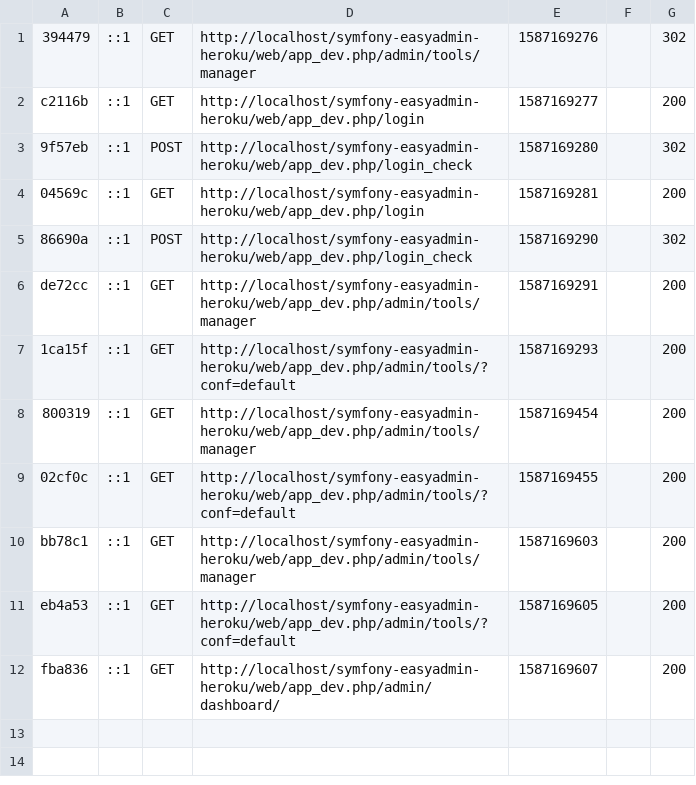
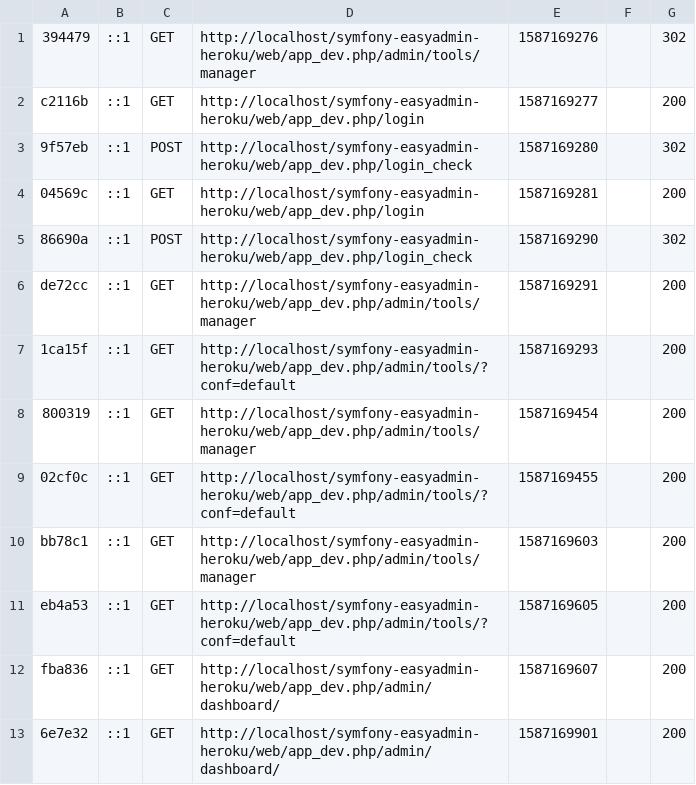
Before and after one commit to vertingo/easy-admin-youtube-newsletter-firebase, a CSV file: var/cache/dev/profiler/index.csv, drawn as a sheet.

Commit message:
Update .gitignore and index.csv

```diff
--- a/var/cache/dev/profiler/index.csv
+++ b/var/cache/dev/profiler/index.csv
@@ -12 +12,2 @@ eb4a53,::1,GET,http://localhost/symfony-easyadmin-heroku/web/app_dev.php/admin/t
 fba836,::1,GET,http://localhost/symfony-easyadmin-heroku/web/app_dev.php/admin/dashboard/,1587169607,,200
+6e7e32,::1,GET,http://localhost/symfony-easyadmin-heroku/web/app_dev.php/admin/dashboard/,1587169901,,200
```
Also changed, not shown: 1 other file.
